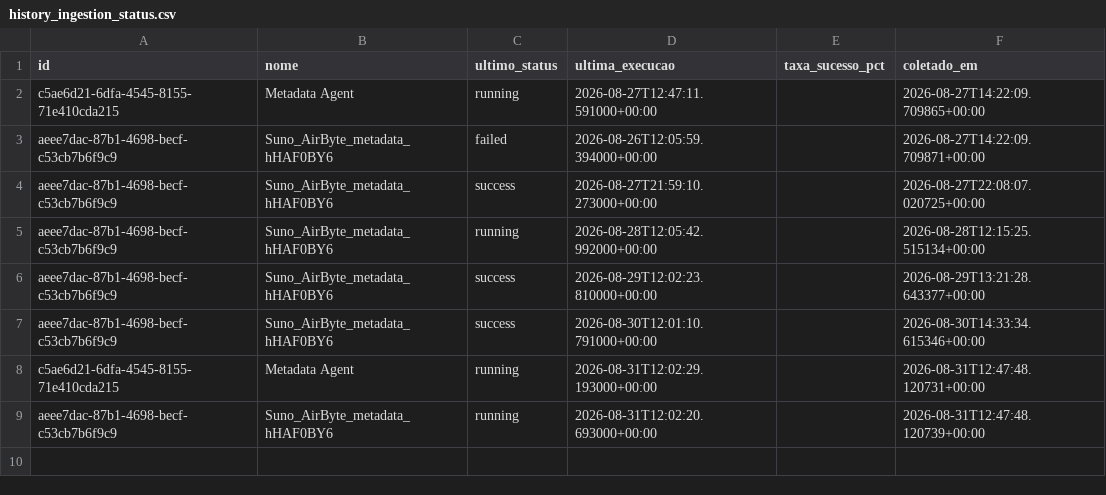
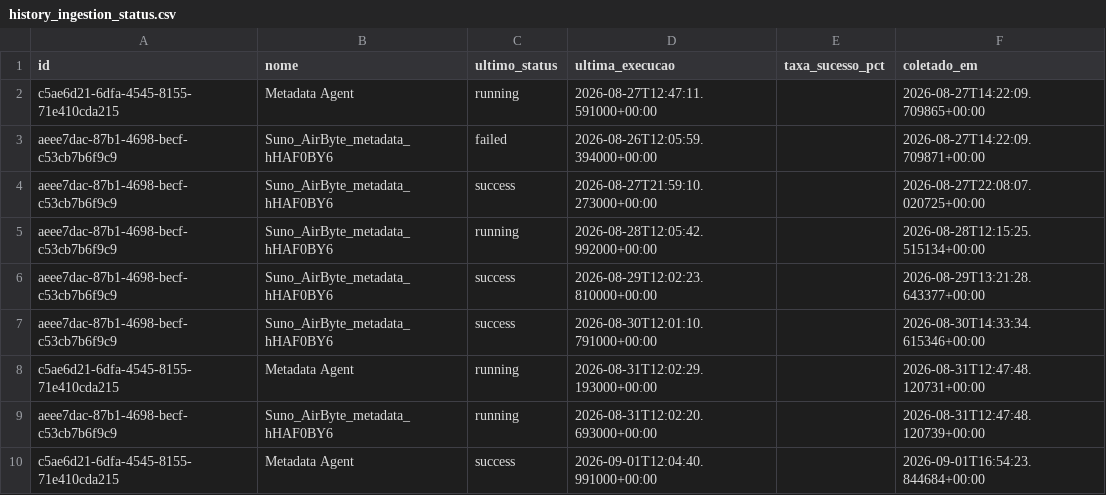
Before and after one commit to ThalesYoshikawaSuno/SunoObservabilidade, a CSV file: data/history_ingestion_status.csv, drawn as a sheet.

```diff
--- a/data/history_ingestion_status.csv
+++ b/data/history_ingestion_status.csv
@@ -9 +9,2 @@ c5ae6d21-6dfa-4545-8155-71e410cda215,Metadata Agent,running,2026-08-31T12:02:29.
 aeee7dac-87b1-4698-becf-c53cb7b6f9c9,Suno_AirByte_metadata_hHAF0BY6,running,2026-08-31T12:02:20.693000+00:00,,2026-08-31T12:47:48.120739+00:00
+c5ae6d21-6dfa-4545-8155-71e410cda215,Metadata Agent,success,2026-09-01T12:04:40.991000+00:00,,2026-09-01T16:54:23.844684+00:00
```
Also changed, not shown: data/airbyte.csv, data/airflow.csv, 4 other files.
